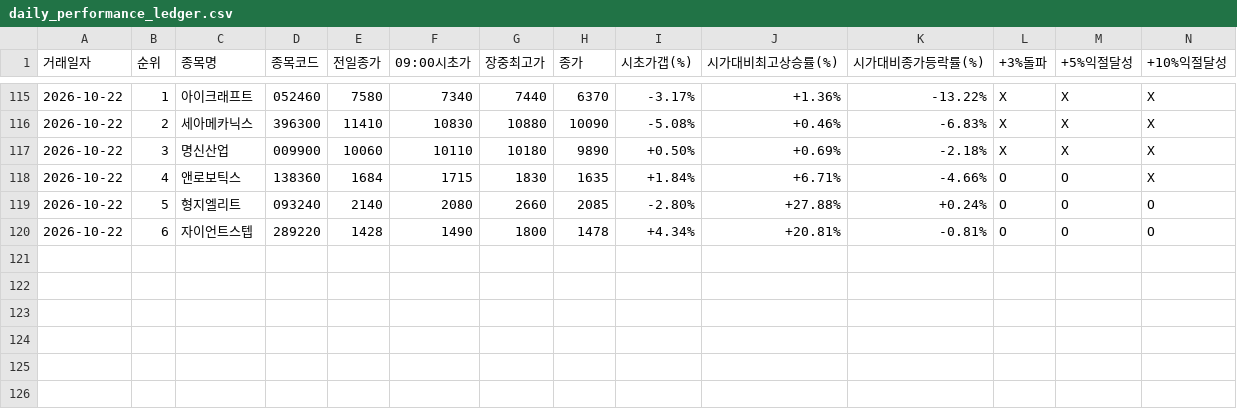
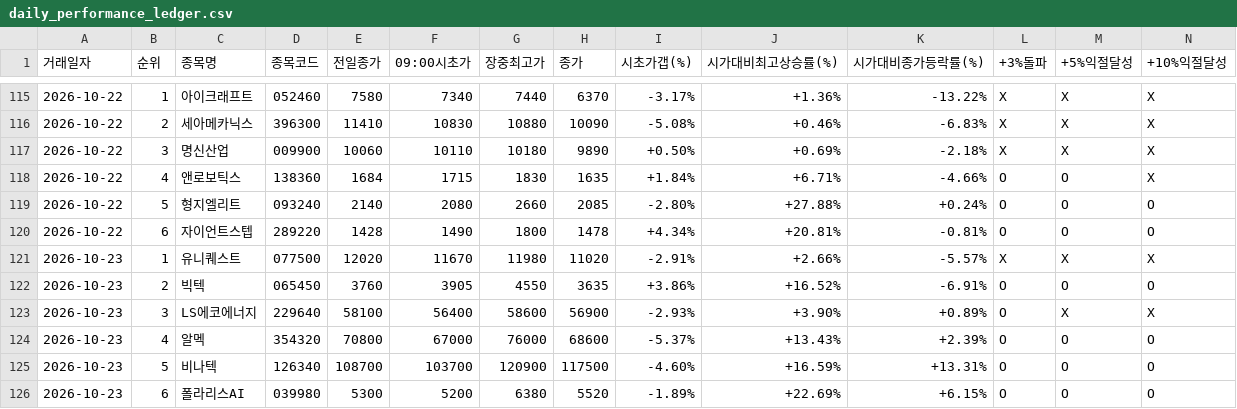
Before and after one commit to donbeoljadwj-ai/donbeolja, a CSV file: daily_performance_ledger.csv, drawn as a sheet; only a part is shown, gaps mark what is left out; rows hold the shown columns only; the diff names each change by its address in the sheet, - before the commit and + after, or states it on an @@ line.

```diff
--- a/daily_performance_ledger.csv
+++ b/daily_performance_ledger.csv
+row 121: 2026-10-23 | 1 | 유니퀘스트 | 077500 | 12020 | 11670 | 11980 | 11020 | -2.91% | +2.66% | -5.57% | X | X | X
+row 122: 2026-10-23 | 2 | 빅텍 | 065450 | 3760 | 3905 | 4550 | 3635 | +3.86% | +16.52% | -6.91% | O | O | O
+row 123: 2026-10-23 | 3 | LS에코에너지 | 229640 | 58100 | 56400 | 58600 | 56900 | -2.93% | +3.90% | +0.89% | O | X | X
+row 124: 2026-10-23 | 4 | 알멕 | 354320 | 70800 | 67000 | 76000 | 68600 | -5.37% | +13.43% | +2.39% | O | O | O
+row 125: 2026-10-23 | 5 | 비나텍 | 126340 | 108700 | 103700 | 120900 | 117500 | -4.60% | +16.59% | +13.31% | O | O | O
+row 126: 2026-10-23 | 6 | 폴라리스AI | 039980 | 5300 | 5200 | 6380 | 5520 | -1.89% | +22.69% | +6.15% | O | O | O
```
